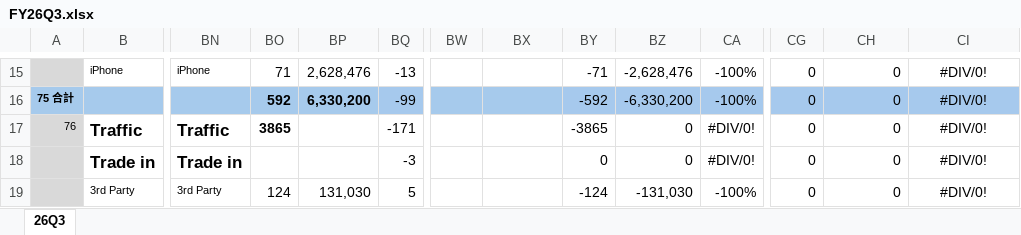
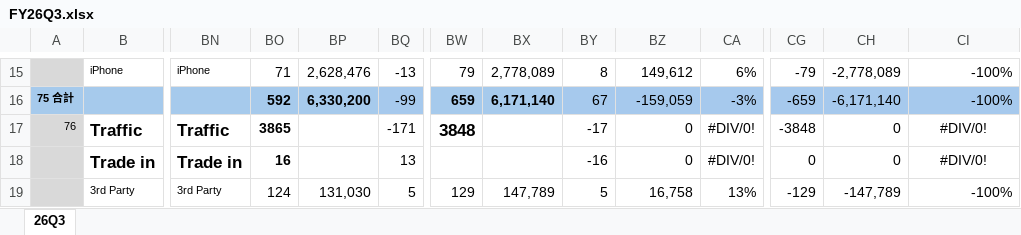
Before and after one commit to moriochang/bystore, an Excel workbook: data/quarterly/FY26Q3.xlsx, sheet 26Q3, drawn as a sheet; only a part is shown, gaps mark what is left out; values as stored, in another font and other column widths than the file's, no borders; conditional formats not drawn; the diff covers the shown part only; the diff names each change by its address in the sheet, - before the commit and + after, or states it on an @@ line.

```diff
--- a/data/quarterly/FY26Q3.xlsx (sheet 26Q3)
+++ b/data/quarterly/FY26Q3.xlsx (sheet 26Q3)
-BW15: (empty)
+BW15: 79
-BX15: (empty)
+BX15: 2,778,089
-BY15: -71
+BY15: 8
-BZ15: -2,628,476
+BZ15: 149,612
-CA15: -100%
+CA15: 6%
-CG15: 0
+CG15: -79
-CH15: 0
+CH15: -2,778,089
-CI15:CI16: #DIV/0!
+CI15:CI16: -100%
-CI15:CI16 alignment: center
+CI15:CI16 alignment: right
-BW16: (empty)
+BW16: 659
-BX16: (empty)
+BX16: 6,171,140
-BY16: -592
+BY16: 67
-BZ16: -6,330,200
+BZ16: -159,059
-CA16: -100%
+CA16: -3%
-CG16: 0
+CG16: -659
-CH16: 0
+CH16: -6,171,140
-BW17: (empty)
+BW17: 3848
-BY17: -3865
+BY17: -17
-CG17: 0
+CG17: -3848
-BO18: (empty)
+BO18: 16
-BQ18: -3
+BQ18: 13
-BY18: 0
+BY18: -16
-BW19: (empty)
+BW19: 129
-BX19: (empty)
+BX19: 147,789
-BY19: -124
+BY19: 5
-BZ19: -131,030
+BZ19: 16,758
-CA19: -100%
+CA19: 13%
-CG19: 0
+CG19: -129
-CH19: 0
+CH19: -147,789
-CI19: #DIV/0!
+CI19: -100%
-CI19 alignment: center
+CI19 alignment: right
```
Also changed, not shown: 365 edited cells and cell formats elsewhere in this sheet, 2 other files.
